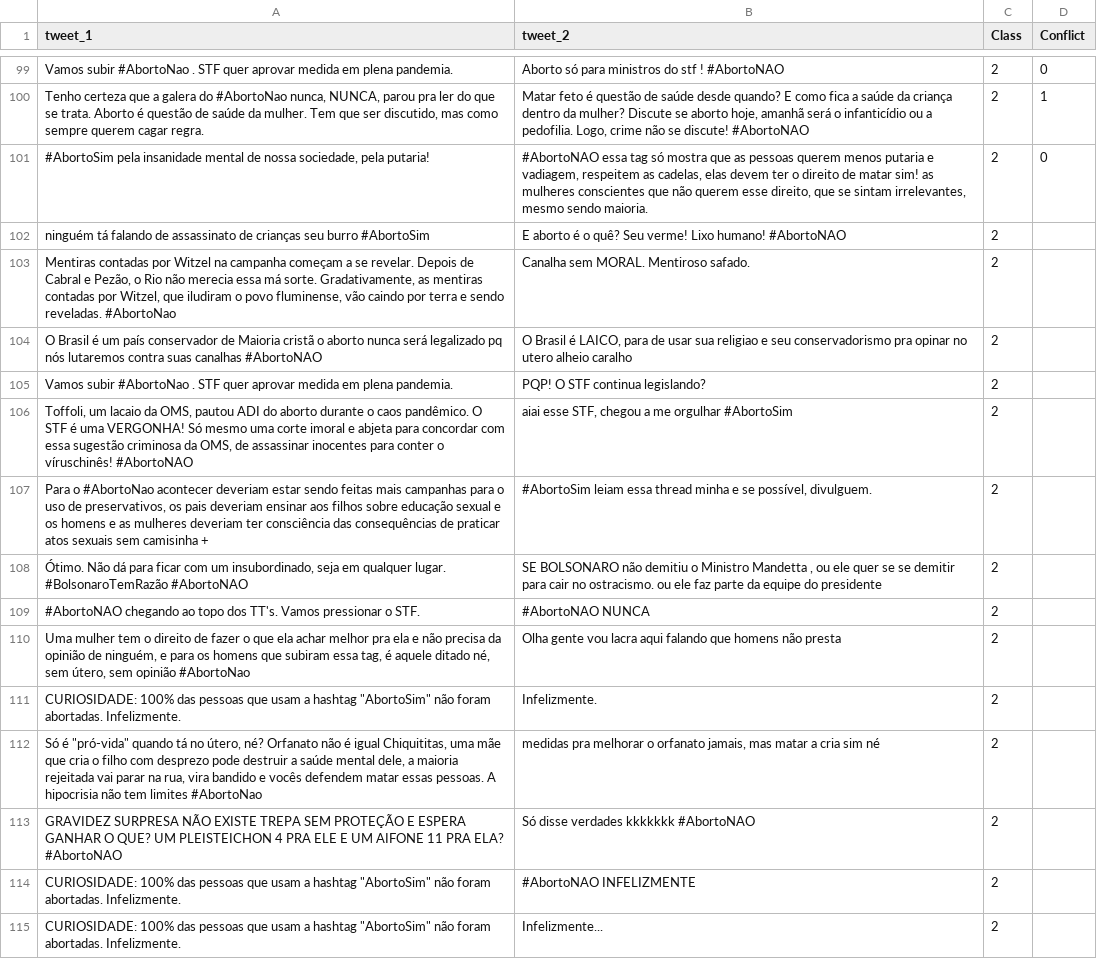
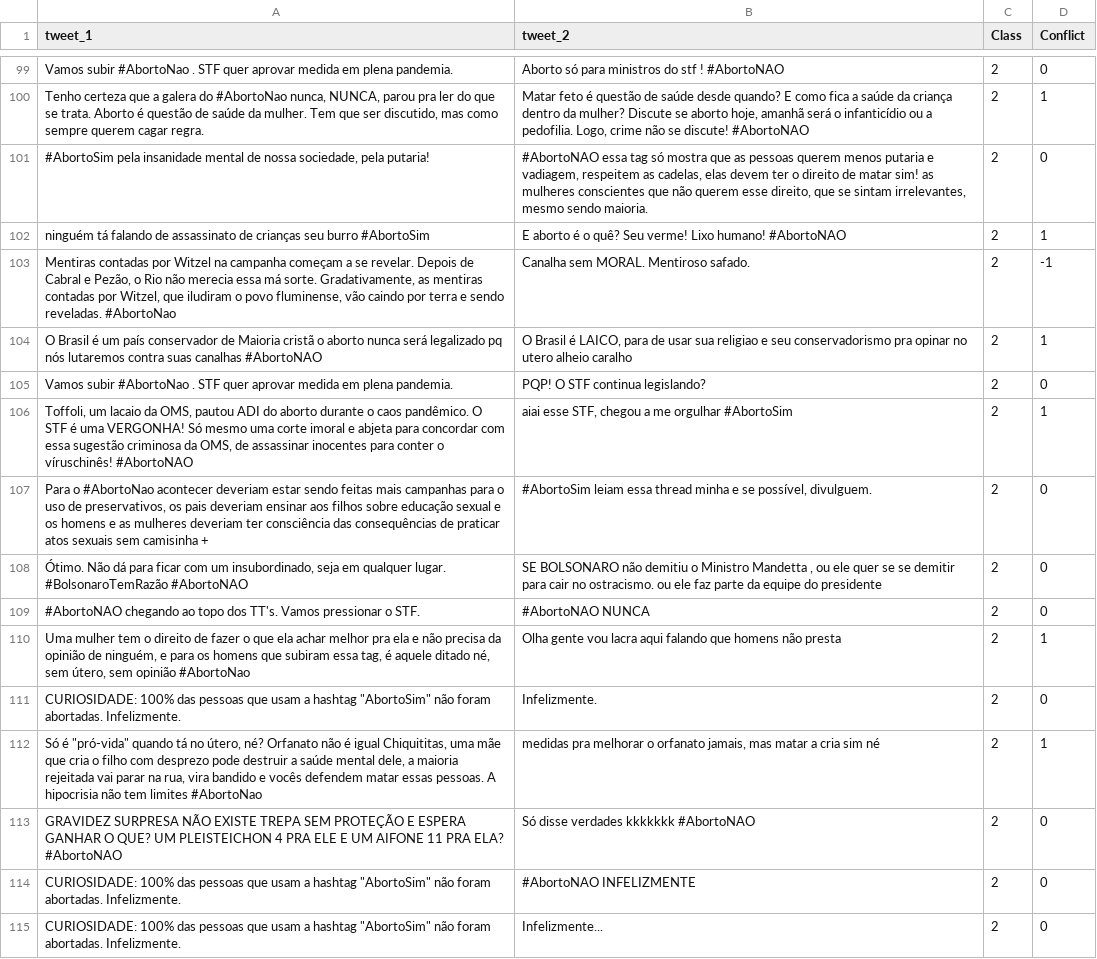
Before and after one commit to caiocardosost/RiftSense, a CSV file: data/aborto/Classificacoes_Victor/Aborto_pares_quote_anotado.csv, drawn as a sheet; only a part is shown, gaps mark what is left out; the diff covers the shown part only; the diff names each change by its address in the sheet, - before the commit and + after, or states it on an @@ line.

Commit message:
annotation (aborto): classify 50 tweet pairs [100-150]

```diff
--- a/data/aborto/Classificacoes_Victor/Aborto_pares_quote_anotado.csv
+++ b/data/aborto/Classificacoes_Victor/Aborto_pares_quote_anotado.csv
-D102 (Conflict): (empty)
+D102 (Conflict): 1
-D103 (Conflict): (empty)
+D103 (Conflict): -1
-D104 (Conflict): (empty)
+D104 (Conflict): 1
-D105 (Conflict): (empty)
+D105 (Conflict): 0
-D106 (Conflict): (empty)
+D106 (Conflict): 1
-D107:D109 (Conflict): (empty)
+D107:D109 (Conflict): 0
-D110 (Conflict): (empty)
+D110 (Conflict): 1
-D111 (Conflict): (empty)
+D111 (Conflict): 0
-D112 (Conflict): (empty)
+D112 (Conflict): 1
-D113:D115 (Conflict): (empty)
+D113:D115 (Conflict): 0
```
Also changed, not shown: 36 edited cells elsewhere in this file, data/aborto/Classificacoes_Victor/Aborto_pares_reply_anotado.csv, 1 other file.
